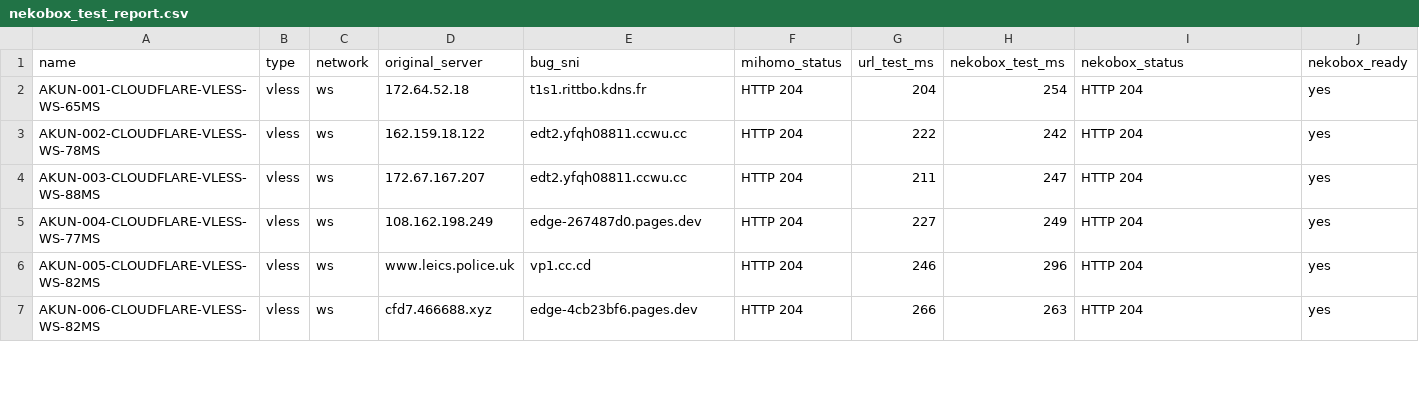
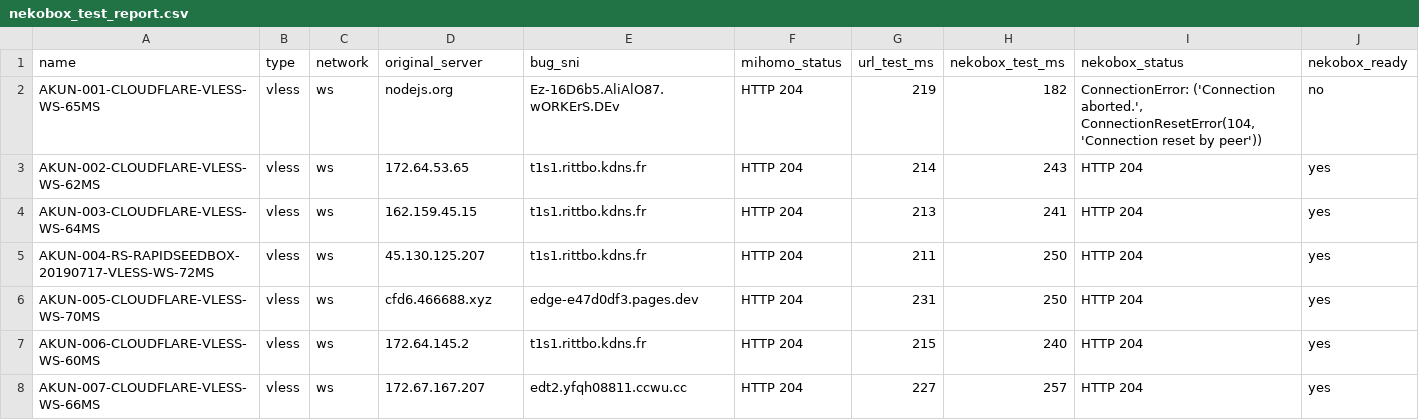
Before and after one commit to adiorany3/ConvertYAML, a CSV file: nekobox_test_report.csv, drawn as a sheet; only a part is shown; the diff covers the shown part only.

```diff
--- a/nekobox_test_report.csv
+++ b/nekobox_test_report.csv
@@ -1,7 +1,8 @@
 name,type,network,original_server,bug_sni,mihomo_status,url_test_ms,nekobox_test_ms,nekobox_status,nekobox_ready
-AKUN-001-CLOUDFLARE-VLESS-WS-65MS,vless,ws,172.64.52.18,t1s1.rittbo.kdns.fr,HTTP 204,204,254,HTTP 204,yes
-AKUN-002-CLOUDFLARE-VLESS-WS-78MS,vless,ws,162.159.18.122,edt2.yfqh08811.ccwu.cc,HTTP 204,222,242,HTTP 204,yes
-AKUN-003-CLOUDFLARE-VLESS-WS-88MS,vless,ws,172.67.167.207,edt2.yfqh08811.ccwu.cc,HTTP 204,211,247,HTTP 204,yes
-AKUN-004-CLOUDFLARE-VLESS-WS-77MS,vless,ws,108.162.198.249,edge-267487d0.pages.dev,HTTP 204,227,249,HTTP 204,yes
-AKUN-005-CLOUDFLARE-VLESS-WS-82MS,vless,ws,www.leics.police.uk,vp1.cc.cd,HTTP 204,246,296,HTTP 204,yes
-AKUN-006-CLOUDFLARE-VLESS-WS-82MS,vless,ws,cfd7.466688.xyz,edge-4cb23bf6.pages.dev,HTTP 204,266,263,HTTP 204,yes
+AKUN-001-CLOUDFLARE-VLESS-WS-65MS,vless,ws,nodejs.org,Ez-16D6b5.AliAlO87.wORKErS.DEv,HTTP 204,219,182,"ConnectionError: ('Connection aborted.', ConnectionResetError(104, 'Connection reset by peer'))",no
+AKUN-002-CLOUDFLARE-VLESS-WS-62MS,vless,ws,172.64.53.65,t1s1.rittbo.kdns.fr,HTTP 204,214,243,HTTP 204,yes
+AKUN-003-CLOUDFLARE-VLESS-WS-64MS,vless,ws,162.159.45.15,t1s1.rittbo.kdns.fr,HTTP 204,213,241,HTTP 204,yes
+AKUN-004-RS-RAPIDSEEDBOX-20190717-VLESS-WS-72MS,vless,ws,45.130.125.207,t1s1.rittbo.kdns.fr,HTTP 204,211,250,HTTP 204,yes
+AKUN-005-CLOUDFLARE-VLESS-WS-70MS,vless,ws,cfd6.466688.xyz,edge-e47d0df3.pages.dev,HTTP 204,231,250,HTTP 204,yes
+AKUN-006-CLOUDFLARE-VLESS-WS-60MS,vless,ws,172.64.145.2,t1s1.rittbo.kdns.fr,HTTP 204,215,240,HTTP 204,yes
+AKUN-007-CLOUDFLARE-VLESS-WS-66MS,vless,ws,172.67.167.207,edt2.yfqh08811.ccwu.cc,HTTP 204,227,257,HTTP 204,yes
```
Also changed, not shown: 1 added row, 1 removed row and 17 edited cells elsewhere in this file, openclash_auto_report.csv, urltest_report.csv, 10 other files.
